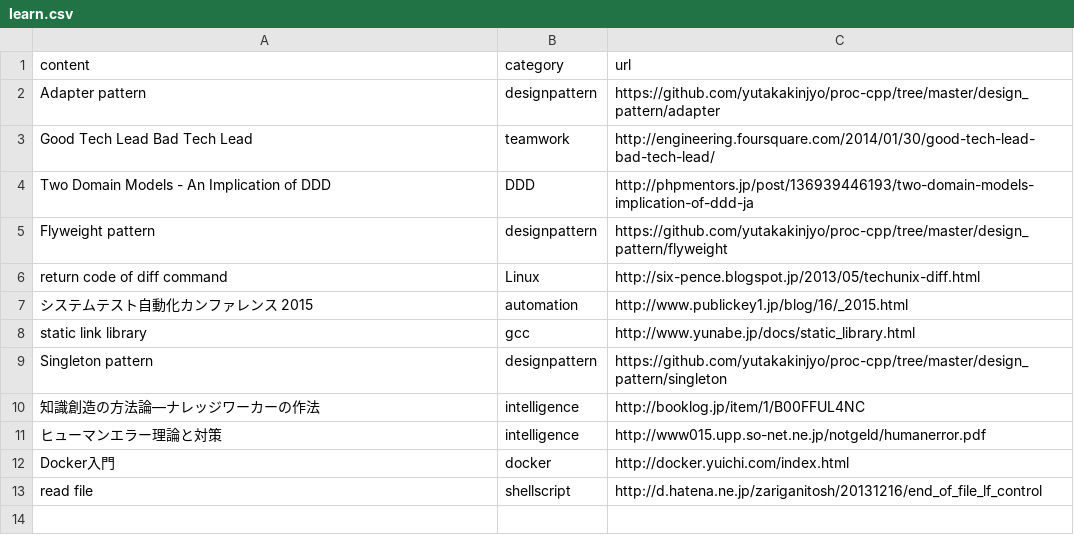
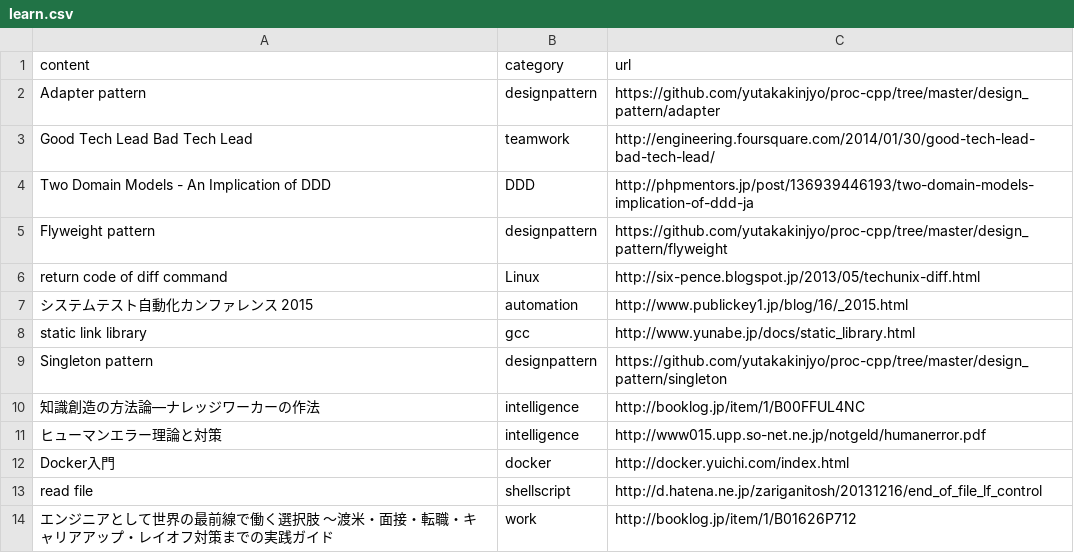
Before and after one commit to yutakakinjyo/lean, a CSV file: learn.csv, drawn as a sheet; the diff names each change by its address in the sheet, - before the commit and + after, or states it on an @@ line.

Commit message:
read the book

```diff
--- a/learn.csv
+++ b/learn.csv
+row 14: エンジニアとして世界の最前線で働く選択肢 ～渡米・面接・転職・キャリアアップ・レイオフ対策までの実践ガイド | work | http://booklog.jp/item/1/B01626P712
```
